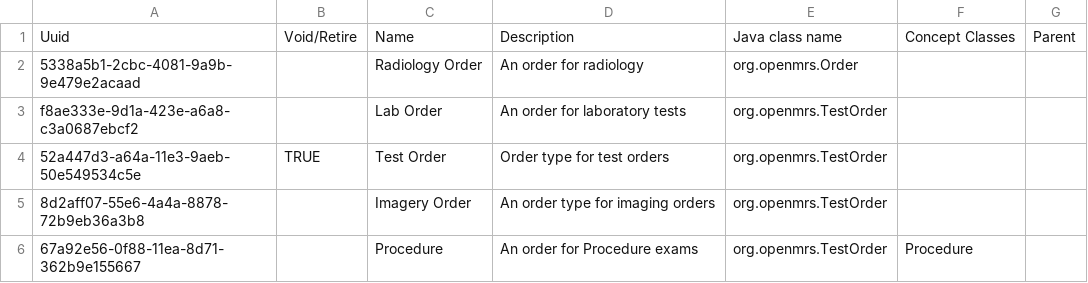
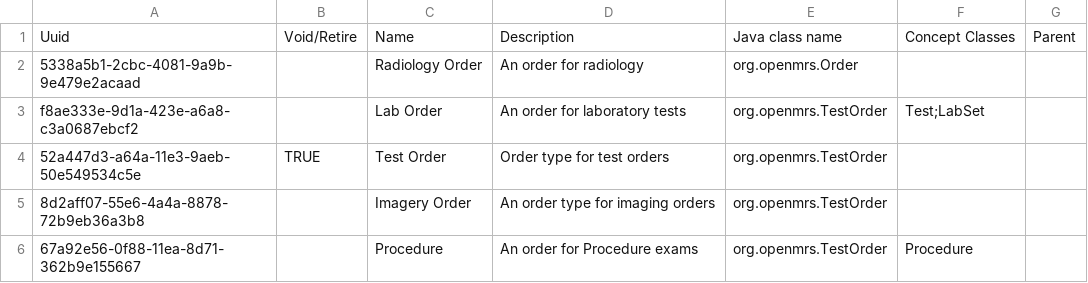
Before and after one commit to isaac-maya/UVL-EMR, a CSV file: sites/mugamba/configs/openmrs/initializer_config/ordertypes/ordertypes.csv, drawn as a sheet.

Commit message:
Link test and labset to lab orders

```diff
--- a/sites/mugamba/configs/openmrs/initializer_config/ordertypes/ordertypes.csv
+++ b/sites/mugamba/configs/openmrs/initializer_config/ordertypes/ordertypes.csv
@@ -2,3 +2,3 @@ Uuid,Void/Retire,Name,Description,Java class name,Concept Classes,Parent
 5338a5b1-2cbc-4081-9a9b-9e479e2acaad,,Radiology Order,An order for radiology,org.openmrs.Order,,
-f8ae333e-9d1a-423e-a6a8-c3a0687ebcf2,,Lab Order,An order for laboratory tests,org.openmrs.TestOrder,,
+f8ae333e-9d1a-423e-a6a8-c3a0687ebcf2,,Lab Order,An order for laboratory tests,org.openmrs.TestOrder,Test;LabSet,
 52a447d3-a64a-11e3-9aeb-50e549534c5e,TRUE,Test Order,Order type for test orders,org.openmrs.TestOrder,,
```
